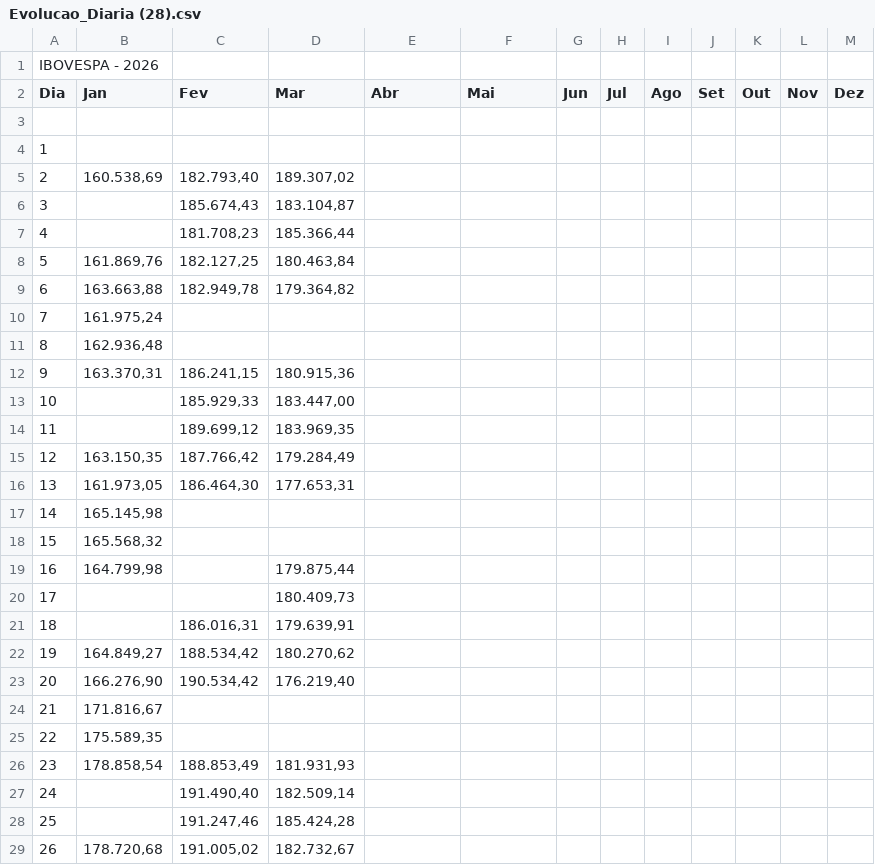
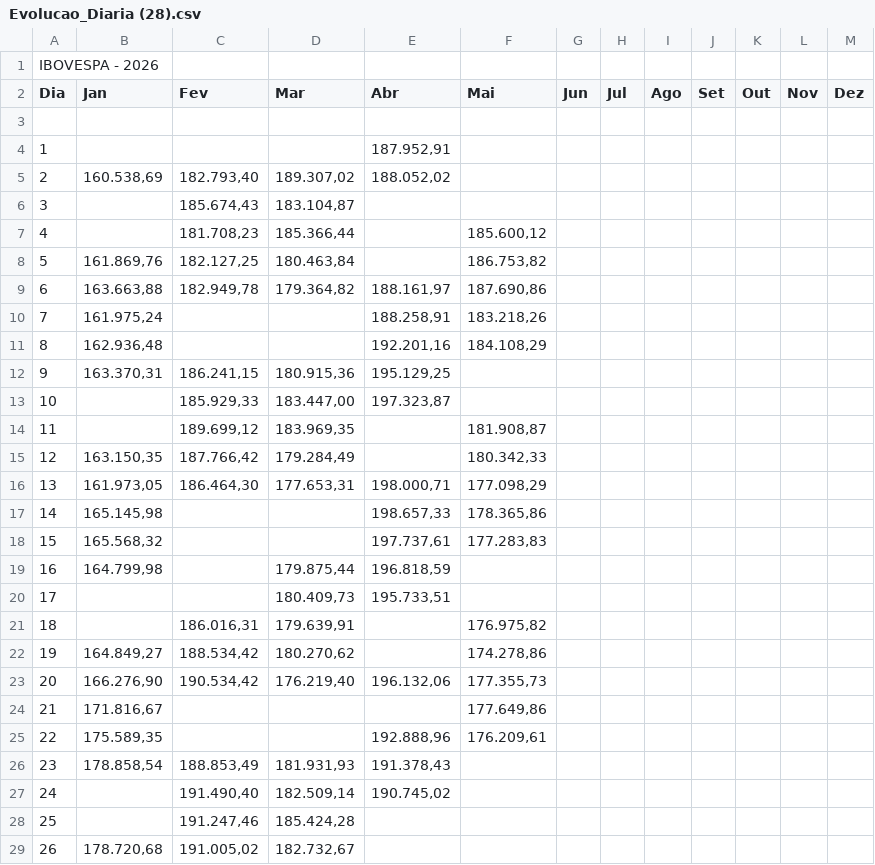
Before and after one commit to lumpleme/ML-previsoes-B3, a CSV file: dados/Evolucao_Diaria (28).csv, drawn as a sheet; only a part is shown; the diff covers the shown part only.

```diff
--- a/dados/Evolucao_Diaria (28).csv
+++ b/dados/Evolucao_Diaria (28).csv
@@ -3,26 +3,26 @@ Dia;Jan;Fev;Mar;Abr;Mai;Jun;Jul;Ago;Set;Out;Nov;Dez
 
-1;;;;;;;;;;;;
-2;160.538,69;182.793,40;189.307,02;;;;;;;;;
+1;;;;187.952,91;;;;;;;;
+2;160.538,69;182.793,40;189.307,02;188.052,02;;;;;;;;
 3;;185.674,43;183.104,87;;;;;;;;;
-4;;181.708,23;185.366,44;;;;;;;;;
-5;161.869,76;182.127,25;180.463,84;;;;;;;;;
-6;163.663,88;182.949,78;179.364,82;;;;;;;;;
-7;161.975,24;;;;;;;;;;;
-8;162.936,48;;;;;;;;;;;
-9;163.370,31;186.241,15;180.915,36;;;;;;;;;
-10;;185.929,33;183.447,00;;;;;;;;;
-11;;189.699,12;183.969,35;;;;;;;;;
-12;163.150,35;187.766,42;179.284,49;;;;;;;;;
-13;161.973,05;186.464,30;177.653,31;;;;;;;;;
-14;165.145,98;;;;;;;;;;;
-15;165.568,32;;;;;;;;;;;
-16;164.799,98;;179.875,44;;;;;;;;;
-17;;;180.409,73;;;;;;;;;
-18;;186.016,31;179.639,91;;;;;;;;;
-19;164.849,27;188.534,42;180.270,62;;;;;;;;;
-20;166.276,90;190.534,42;176.219,40;;;;;;;;;
-21;171.816,67;;;;;;;;;;;
-22;175.589,35;;;;;;;;;;;
-23;178.858,54;188.853,49;181.931,93;;;;;;;;;
-24;;191.490,40;182.509,14;;;;;;;;;
+4;;181.708,23;185.366,44;;185.600,12;;;;;;;
+5;161.869,76;182.127,25;180.463,84;;186.753,82;;;;;;;
+6;163.663,88;182.949,78;179.364,82;188.161,97;187.690,86;;;;;;;
+7;161.975,24;;;188.258,91;183.218,26;;;;;;;
+8;162.936,48;;;192.201,16;184.108,29;;;;;;;
+9;163.370,31;186.241,15;180.915,36;195.129,25;;;;;;;;
+10;;185.929,33;183.447,00;197.323,87;;;;;;;;
+11;;189.699,12;183.969,35;;181.908,87;;;;;;;
+12;163.150,35;187.766,42;179.284,49;;180.342,33;;;;;;;
+13;161.973,05;186.464,30;177.653,31;198.000,71;177.098,29;;;;;;;
+14;165.145,98;;;198.657,33;178.365,86;;;;;;;
+15;165.568,32;;;197.737,61;177.283,83;;;;;;;
+16;164.799,98;;179.875,44;196.818,59;;;;;;;;
+17;;;180.409,73;195.733,51;;;;;;;;
+18;;186.016,31;179.639,91;;176.975,82;;;;;;;
+19;164.849,27;188.534,42;180.270,62;;174.278,86;;;;;;;
+20;166.276,90;190.534,42;176.219,40;196.132,06;177.355,73;;;;;;;
+21;171.816,67;;;;177.649,86;;;;;;;
+22;175.589,35;;;192.888,96;176.209,61;;;;;;;
+23;178.858,54;188.853,49;181.931,93;191.378,43;;;;;;;;
+24;;191.490,40;182.509,14;190.745,02;;;;;;;;
 25;;191.247,46;185.424,28;;;;;;;;;
```
Also changed, not shown: 10 edited cells elsewhere in this file, dados/Historico_IBovespa.csv, dados/Historico_IBovespa_Revertido.csv, 1 other file.
